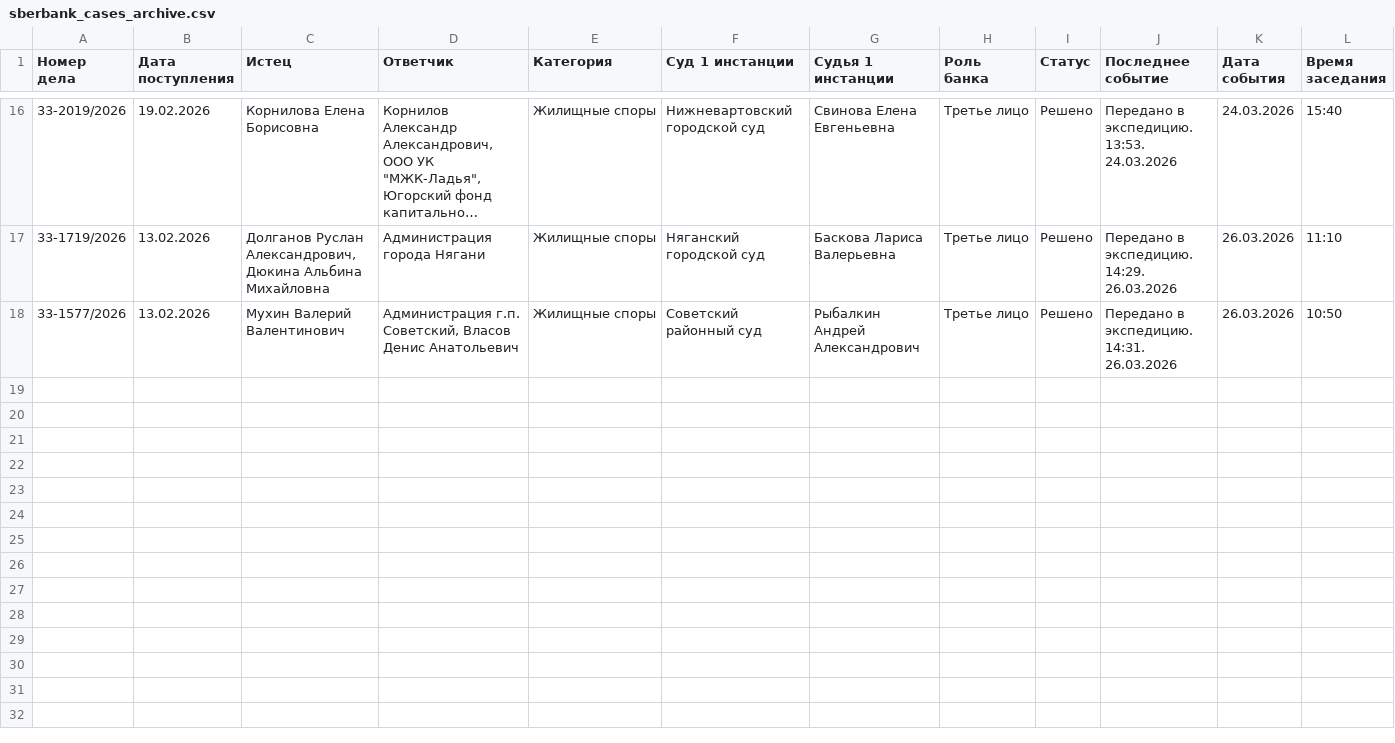
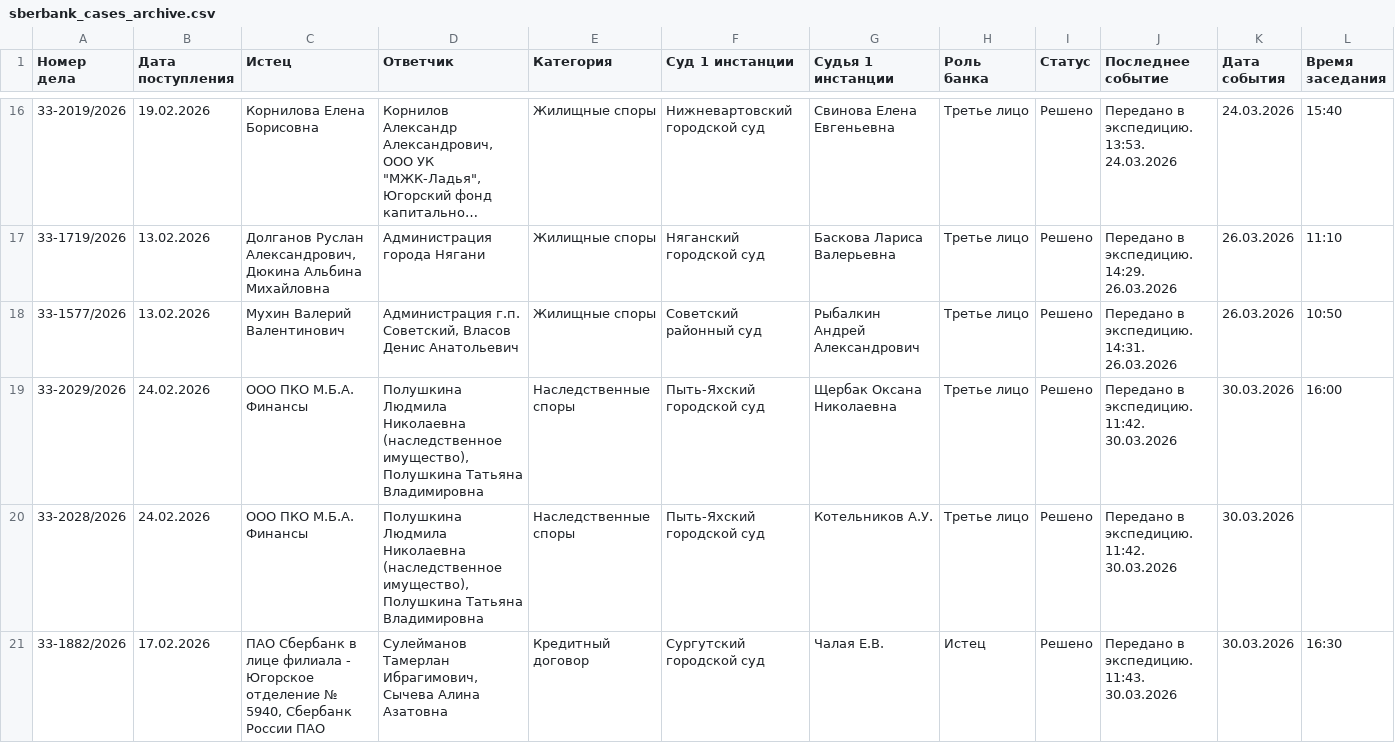
Before and after one commit to SelivanovAS/dashboard, a CSV file: data/sberbank_cases_archive.csv, drawn as a sheet; only a part is shown, gaps mark what is left out; long unchanged cells end in …; rows hold the shown columns only; the diff names each change by its address in the sheet, - before the commit and + after, or states it on an @@ line.

```diff
--- a/data/sberbank_cases_archive.csv
+++ b/data/sberbank_cases_archive.csv
+row 19: 33-2029/2026 | 24.02.2026 | ООО ПКО М.Б.А. Финансы | Полушкина Людмила Николаевна (наследственное имущество), Полушкина Татьяна Владимировна | Наследственные споры | Пыть-Яхский городской суд | Щербак Оксана Николаевна | Третье лицо | Решено | Передано в экспедицию. 11:42. 30.03.2026 | 30.03.2026 | 16:00
+row 20: 33-2028/2026 | 24.02.2026 | ООО ПКО М.Б.А. Финансы | Полушкина Людмила Николаевна (наследственное имущество), Полушкина Татьяна Владимировна | Наследственные споры | Пыть-Яхский городской суд | Котельников А.У. | Третье лицо | Решено | Передано в экспедицию. 11:42. 30.03.2026 | 30.03.2026
+row 21: 33-1882/2026 | 17.02.2026 | ПАО Сбербанк в лице филиала - Югорское отделение № 5940, Сбербанк России ПАО | Сулейманов Тамерлан Ибрагимович, Сычева Алина Азатовна | Кредитный договор | Сургутский городской суд | Чалая Е.В. | Истец | Решено | Передано в экспедицию. 11:43. 30.03.2026 | 30.03.2026 | 16:30
```
Also changed, not shown: data/sberbank_cases.csv, 4 other files.
